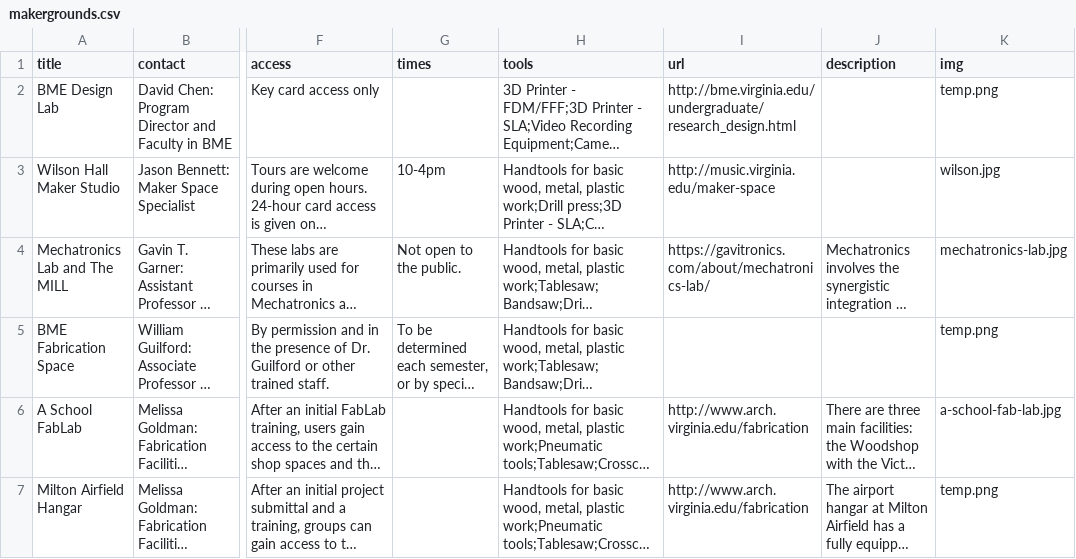
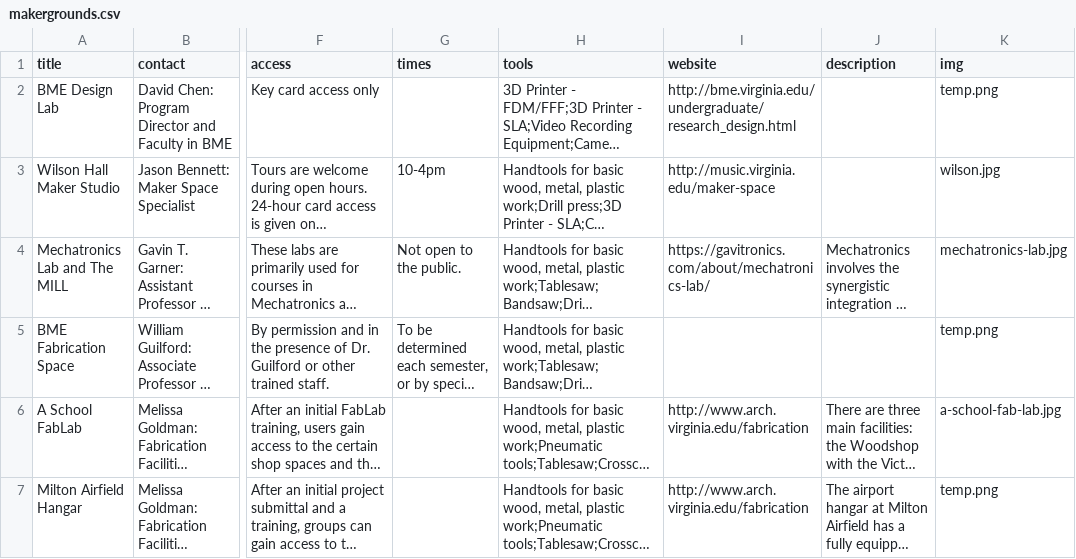
Before and after one commit to scholarslab/makergrounds, a CSV file: _data/makergrounds.csv, drawn as a sheet; only a part is shown, gaps mark what is left out; long unchanged cells end in …; the diff names each change by its address in the sheet, - before the commit and + after, or states it on an @@ line.

Commit message:
Change url header to website.

```diff
--- a/_data/makergrounds.csv
+++ b/_data/makergrounds.csv
-I1: url
+I1: website
```
Also changed, not shown: 1 other file.
